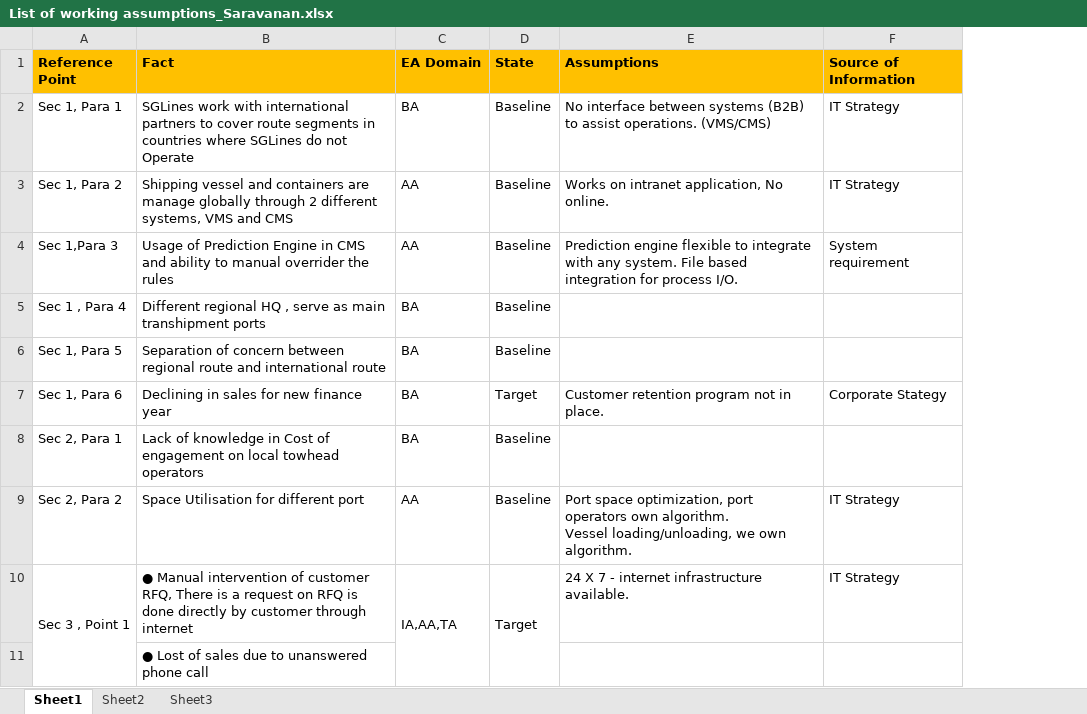
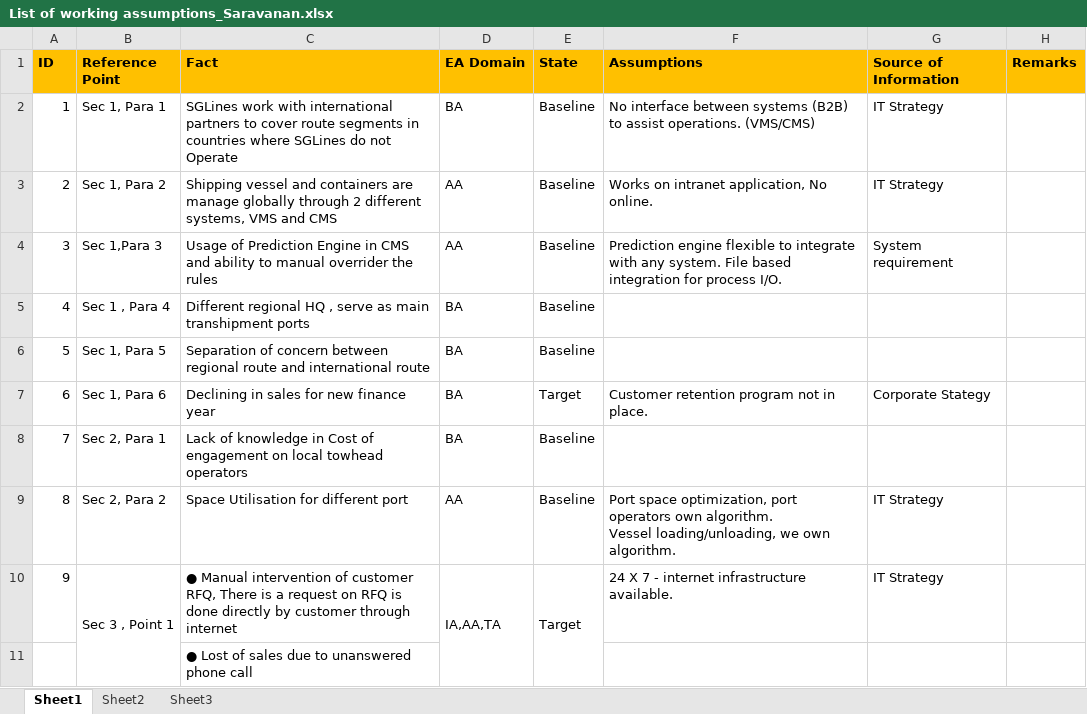
Before and after one commit to windieccf/t1-shipping, an Excel workbook: Workshop 1/List of working assumptions_Saravanan.xlsx, sheet Sheet1, drawn as a sheet; only a part is shown; values as stored, in another font and other column widths than the file's, no borders; the diff names each change by its address in the sheet, - before the commit and + after, or states it on an @@ line.

Commit message:
Added ID

```diff
--- a/Workshop 1/List of working assumptions_Saravanan.xlsx (sheet Sheet1)
+++ b/Workshop 1/List of working assumptions_Saravanan.xlsx (sheet Sheet1)
+column A (ID), rows 2-10: 1 | 2 | 3 | 4 | 5 | 6 | 7 | 8 | 9
+column H (Remarks), empty
```
